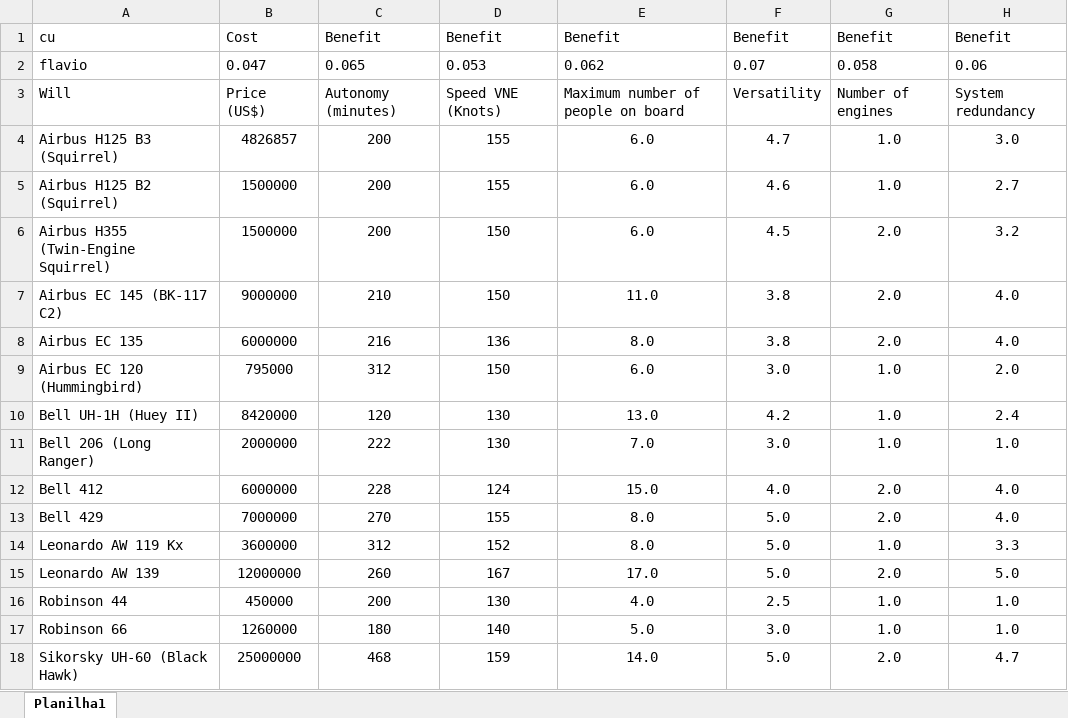
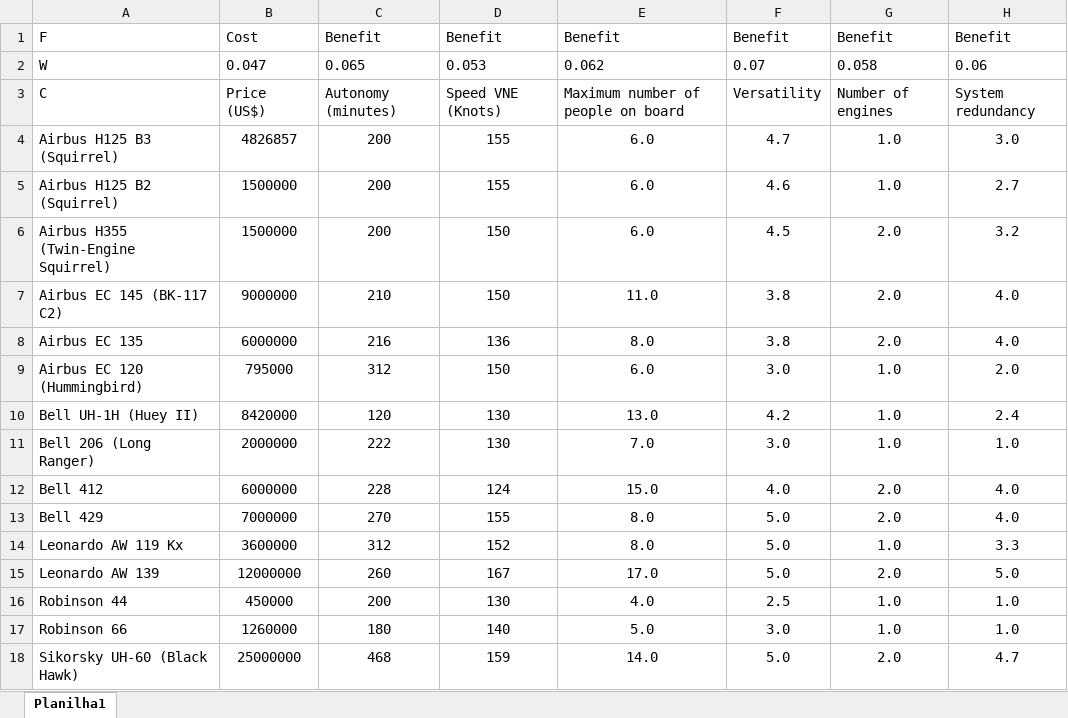
Before and after one commit to flavio-barbara/waspasR, an Excel workbook: data/WASPAS_Data_chopper.xlsx, sheet Planilha1, drawn as a sheet; only a part is shown; values as stored, in another font and other column widths than the file's, no borders; the diff names each change by its address in the sheet, - before the commit and + after, or states it on an @@ line.

```diff
--- a/data/WASPAS_Data_chopper.xlsx (sheet Planilha1)
+++ b/data/WASPAS_Data_chopper.xlsx (sheet Planilha1)
-A1: cu
+A1: F
-A2: flavio
+A2: W
-A3: Will
+A3: C
```
Also changed, not shown: 4 other files.
